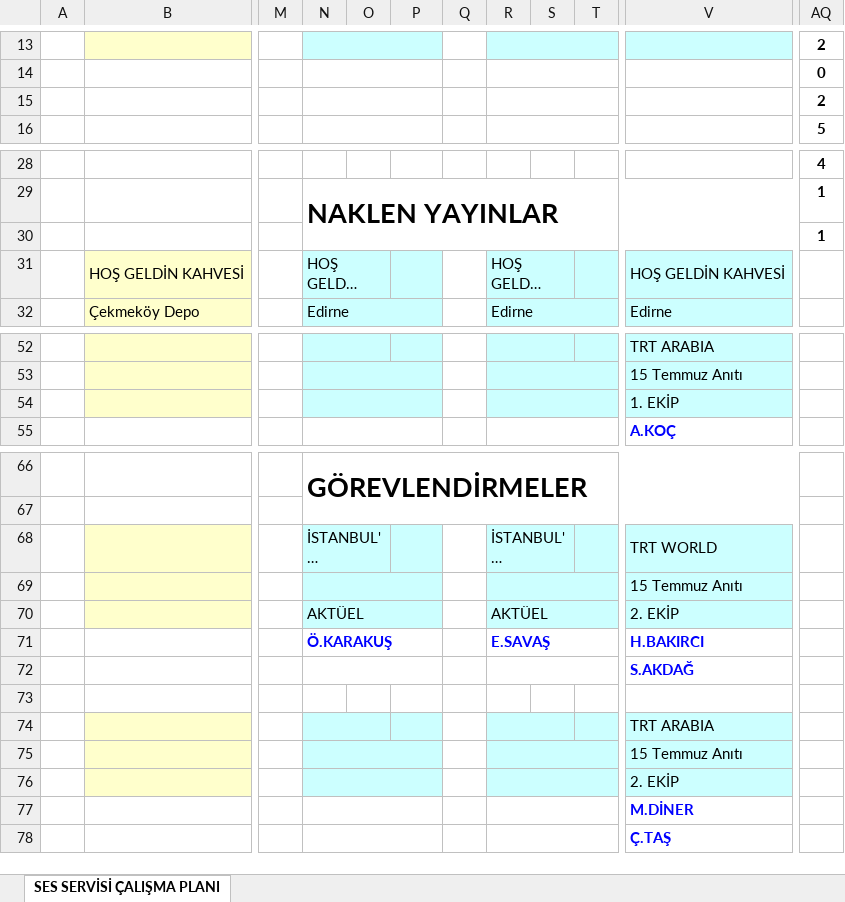
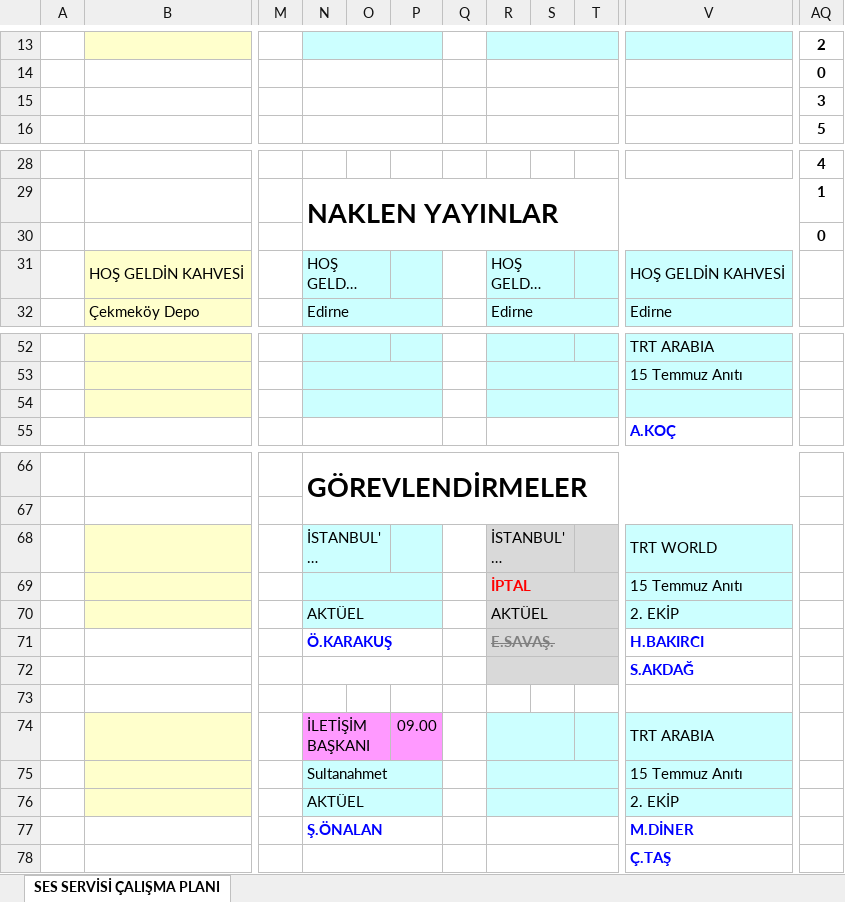
Before and after one commit to bozokyapi5/ses, an Excel workbook: Gorev-Listesi.xlsx, sheet SES SERVİSİ ÇALIŞMA PLANI, drawn as a sheet; only a part is shown, gaps mark what is left out; long unchanged cells end in …; values as stored, in another font and other column widths than the file's, no borders; the diff names each change by its address in the sheet, - before the commit and + after, or states it on an @@ line.

```diff
--- a/Gorev-Listesi.xlsx (sheet SES SERVİSİ ÇALIŞMA PLANI)
+++ b/Gorev-Listesi.xlsx (sheet SES SERVİSİ ÇALIŞMA PLANI)
-AQ15: 2
+AQ15: 3
-AQ30: 1
+AQ30: 0
-V54: 1. EKİP
+V54: (empty)
-R68:T70 fill: #CCFFFF
+R68:T70 fill: #D9D9D9
-R69: (empty)
+R69: İPTAL
-R71: E.SAVAŞ
+R71: E.SAVAŞ.
-R71:T72 fill: none
+R71:T72 fill: #D9D9D9
@@ R71 strikethrough: off → on, text colour: #0000FF → #808080 @@
-N74: (empty)
+N74: İLETİŞİM BAŞKANI
-N74:P74 fill: #CCFFFF
+N74:P74 fill: #FF99FF
-P74: (empty)
+P74: 09.00
-N75: (empty)
+N75: Sultanahmet
-N76: (empty)
+N76: AKTÜEL
-N77: (empty)
+N77: Ş.ÖNALAN
```
